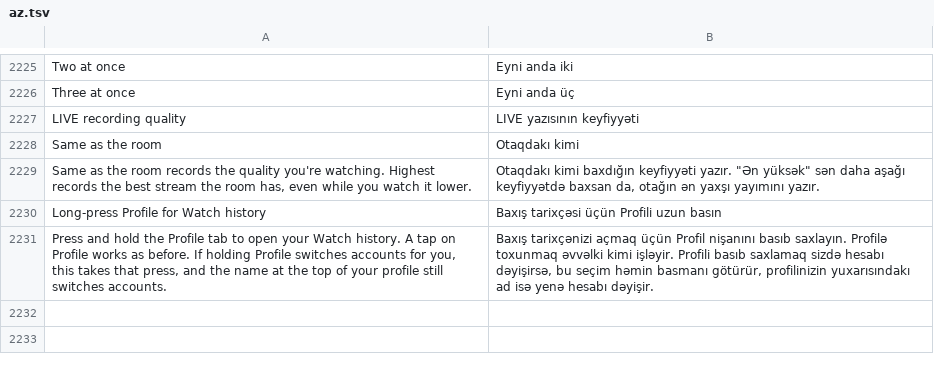
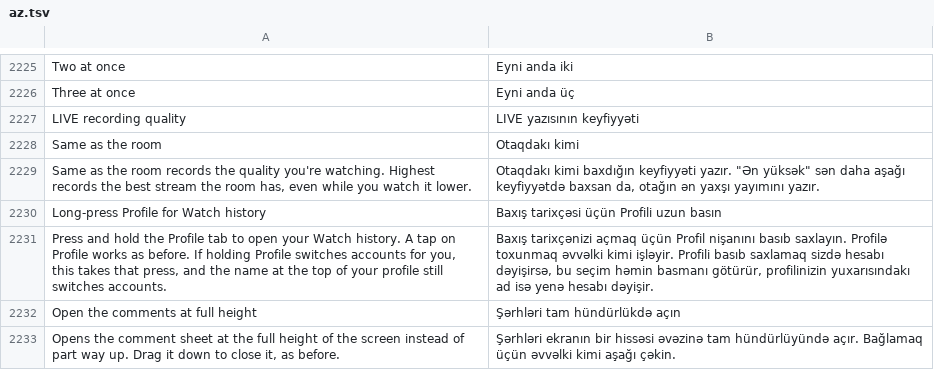
Before and after one commit to Nezumi-2711/HushFeed, a TSV file: extensions/tiktok/src/main/l10n/az.tsv, drawn as a sheet; only a part is shown, gaps mark what is left out.

```diff
--- a/extensions/tiktok/src/main/l10n/az.tsv
+++ b/extensions/tiktok/src/main/l10n/az.tsv
@@ -2231 +2231,3 @@ Long-press Profile for Watch history	Baxış tarixçəsi üçün Profili uzun ba
 Press and hold the Profile tab to open your Watch history. A tap on Profile works as before. If holding Profile switches accounts for you, this takes that press, and the name at the top of your profile still switches accounts.	Baxış tarixçənizi açmaq üçün Profil nişanını basıb saxlayın. Profilə toxunmaq əvvəlki kimi işləyir. Profili basıb saxlamaq sizdə hesabı dəyişirsə, bu seçim həmin basmanı götürür, profilinizin yuxarısındakı ad isə yenə hesabı dəyişir.
+Open the comments at full height	Şərhləri tam hündürlükdə açın
+Opens the comment sheet at the full height of the screen instead of part way up. Drag it down to close it, as before.	Şərhləri ekranın bir hissəsi əvəzinə tam hündürlüyündə açır. Bağlamaq üçün əvvəlki kimi aşağı çəkin.
```
Also changed, not shown: extensions/tiktok/src/main/l10n/de.tsv, extensions/tiktok/src/main/l10n/en.csv, 27 other files.
